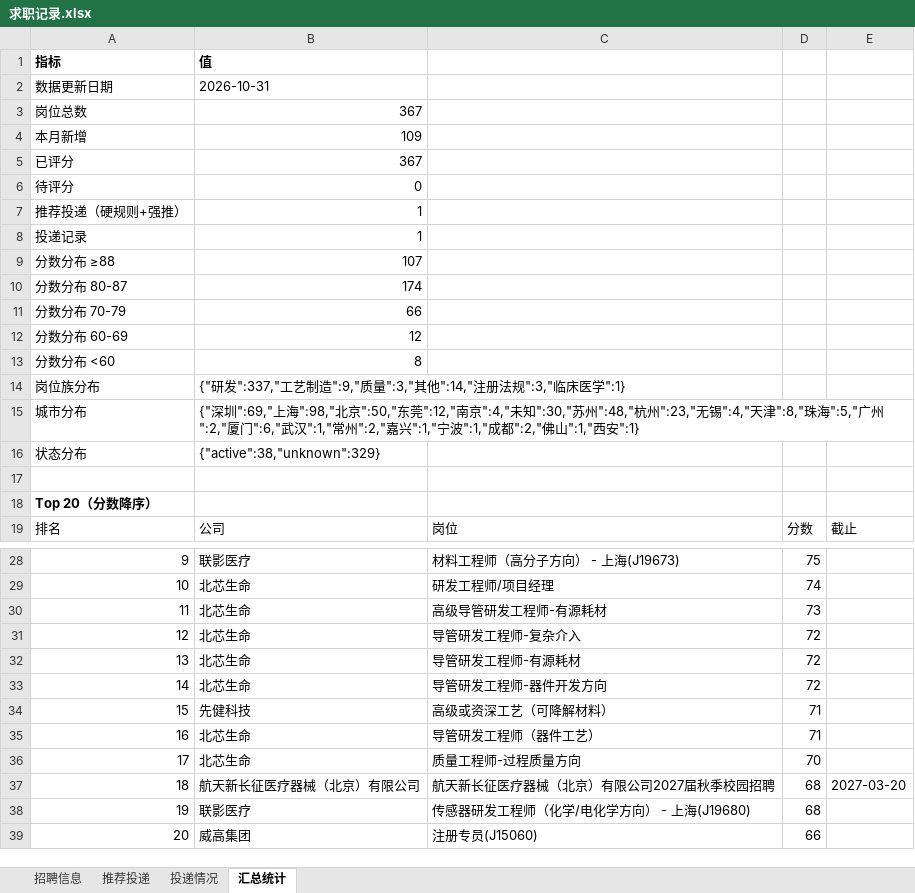
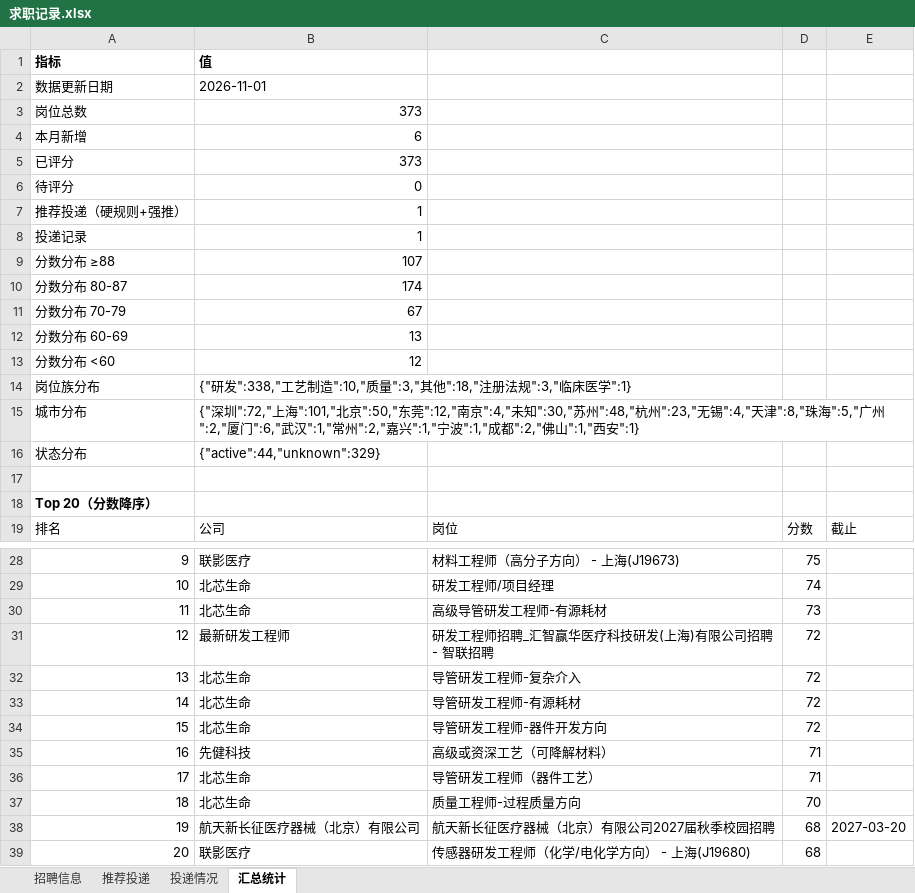
Before and after one commit to Zhengjinweizai/ob-search-vascular-stent, an Excel workbook: 求职记录.xlsx, sheet 汇总统计, drawn as a sheet; only a part is shown, gaps mark what is left out; values as stored, in another font and other column widths than the file's, no borders; removed rows and columns are numbered as before the commit, all else as after; the diff names each change by its address in the sheet, - before the commit and + after, or states it on an @@ line.

```diff
--- a/求职记录.xlsx (sheet 汇总统计)
+++ b/求职记录.xlsx (sheet 汇总统计)
-B2: 2026-10-31
+B2: 2026-11-01
-B3: 367
+B3: 373
-B4: 109
+B4: 6
-B5: 367
+B5: 373
-B11: 66
+B11: 67
+row 12: 分数分布 60-69 | 13
@@ column A renumbered between rows 13 and 39 @@
-B14: 8
+B14: {"研发":338,"工艺制造":10,"质量":3,"其他":18,"注册法规":3,"临床医学":1}
-B15: {"研发":337,"工艺制造":9,"质量":3,"其他":14,"注册法规":3,"临床医学":1}
+B15: {"深圳":72,"上海":101,"北京":50,"东莞":12,"南京":4,"未知":30,"苏州":48,"杭州":23,"无锡":4,"天津":8,"珠海":5,"广州":2,"厦门":6,"武汉":1,"常州":2,"嘉兴":1,"宁波":1,"成都":2,"佛山":1,"西安":1}
-B16: {"深圳":69,"上海":98,"北京":50,"东莞":12,"南京":4,"未知":30,"苏州":48,"杭州":23,"无锡":4,"天津":8,"珠海":5,"广州":2,"厦门":6,"武汉":1,"常州":2,"嘉兴":1,"宁波":1,"成都":2,"佛山":1,"西安":1}
+B16: {"active":44,"unknown":329}
-row 16: 状态分布 | {"active":38,"unknown":329}
+row 31: 12 | 最新研发工程师 | 研发工程师招聘_汇智赢华医疗科技研发(上海)有限公司招聘 - 智联招聘 | 72
-row 39: 20 | 威高集团 | 注册专员(J15060) | 66
```
Also changed, not shown: sheet 招聘信息, 2 other files.
